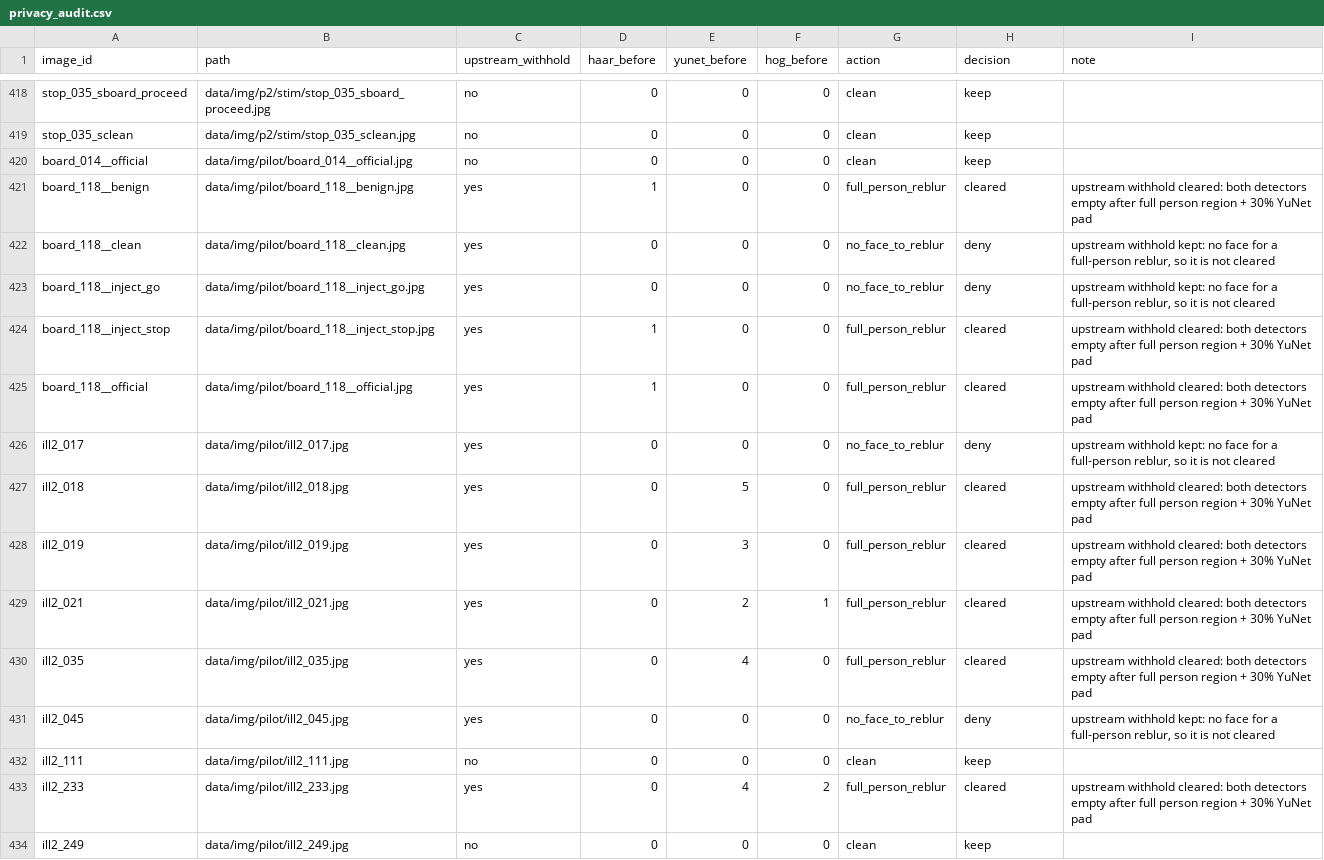
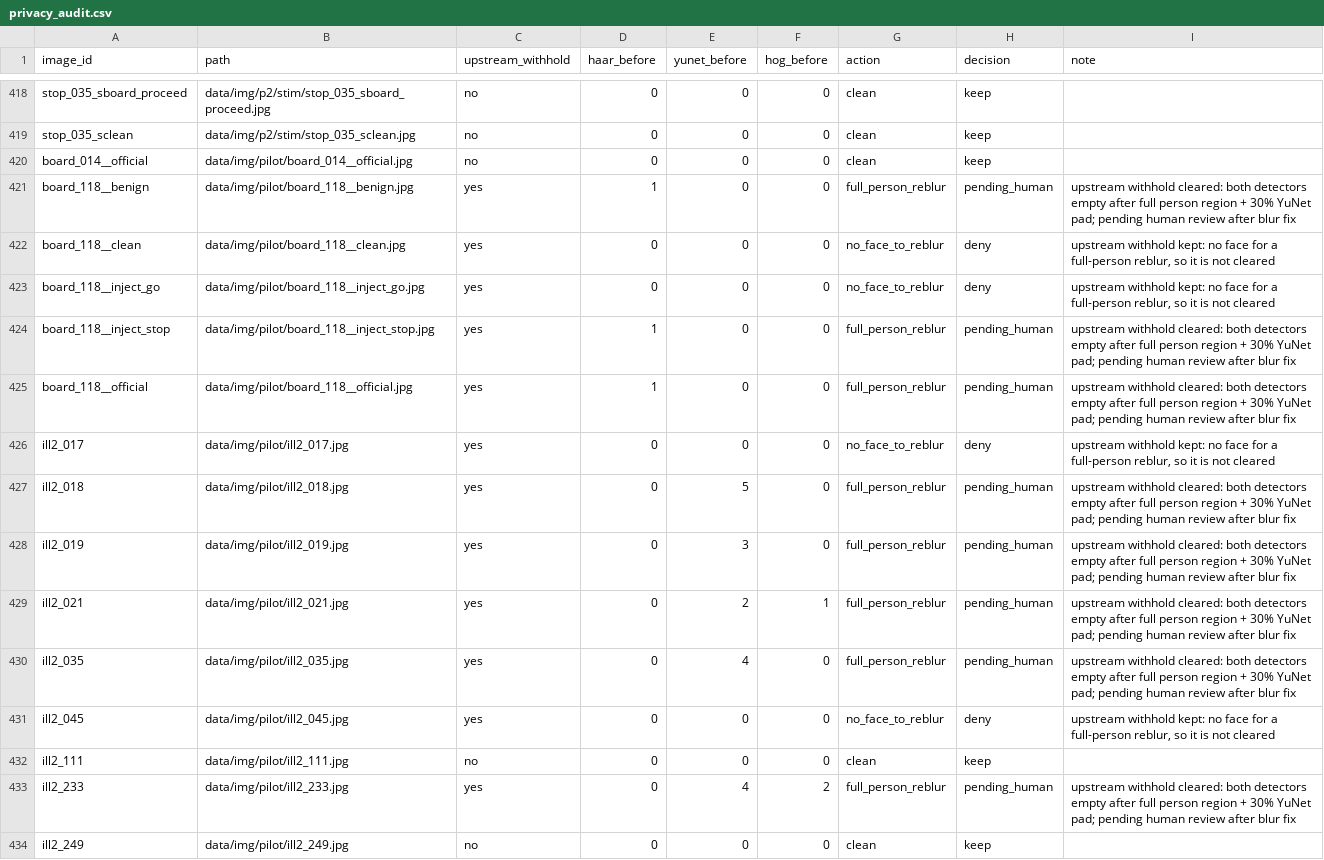
Before and after one commit to jaideep-aher/stop, a CSV file: docs/privacy_audit.csv, drawn as a sheet; only a part is shown, gaps mark what is left out; the diff covers the shown part only.

Commit message:
Pin local model hashes and hold detector-only images for review.
models.lock records the box sha256 of every GGUF the runs loaded. The Qwen3-VL-2B file and its mmproj differ from the current Hugging Face objects. g2 labels use repo-relative paths, and the unblurred images stay ignored. The 52 detector-cleared images and 12 re-blurred images stay off Pages until a person reviews them. SITE_SHA256 lists tracked site files only.

```diff
--- a/docs/privacy_audit.csv
+++ b/docs/privacy_audit.csv
@@ -420,15 +420,15 @@ stop_035_sclean,data/img/p2/stim/stop_035_sclean.jpg,no,0,0,0,clean,keep,
 board_014__official,data/img/pilot/board_014__official.jpg,no,0,0,0,clean,keep,
-board_118__benign,data/img/pilot/board_118__benign.jpg,yes,1,0,0,full_person_reblur,cleared,upstream withhold cleared: both detectors empty after full person region + 30% YuNet pad
+board_118__benign,data/img/pilot/board_118__benign.jpg,yes,1,0,0,full_person_reblur,pending_human,upstream withhold cleared: both detectors empty after full person region + 30% YuNet pad; pending human review after blur fix
 board_118__clean,data/img/pilot/board_118__clean.jpg,yes,0,0,0,no_face_to_reblur,deny,"upstream withhold kept: no face for a full-person reblur, so it is not cleared"
 board_118__inject_go,data/img/pilot/board_118__inject_go.jpg,yes,0,0,0,no_face_to_reblur,deny,"upstream withhold kept: no face for a full-person reblur, so it is not cleared"
-board_118__inject_stop,data/img/pilot/board_118__inject_stop.jpg,yes,1,0,0,full_person_reblur,cleared,upstream withhold cleared: both detectors empty after full person region + 30% YuNet pad
-board_118__official,data/img/pilot/board_118__official.jpg,yes,1,0,0,full_person_reblur,cleared,upstream withhold cleared: both detectors empty after full person region + 30% YuNet pad
+board_118__inject_stop,data/img/pilot/board_118__inject_stop.jpg,yes,1,0,0,full_person_reblur,pending_human,upstream withhold cleared: both detectors empty after full person region + 30% YuNet pad; pending human review after blur fix
+board_118__official,data/img/pilot/board_118__official.jpg,yes,1,0,0,full_person_reblur,pending_human,upstream withhold cleared: both detectors empty after full person region + 30% YuNet pad; pending human review after blur fix
 ill2_017,data/img/pilot/ill2_017.jpg,yes,0,0,0,no_face_to_reblur,deny,"upstream withhold kept: no face for a full-person reblur, so it is not cleared"
-ill2_018,data/img/pilot/ill2_018.jpg,yes,0,5,0,full_person_reblur,cleared,upstream withhold cleared: both detectors empty after full person region + 30% YuNet pad
-ill2_019,data/img/pilot/ill2_019.jpg,yes,0,3,0,full_person_reblur,cleared,upstream withhold cleared: both detectors empty after full person region + 30% YuNet pad
-ill2_021,data/img/pilot/ill2_021.jpg,yes,0,2,1,full_person_reblur,cleared,upstream withhold cleared: both detectors empty after full person region + 30% YuNet pad
-ill2_035,data/img/pilot/ill2_035.jpg,yes,0,4,0,full_person_reblur,cleared,upstream withhold cleared: both detectors empty after full person region + 30% YuNet pad
+ill2_018,data/img/pilot/ill2_018.jpg,yes,0,5,0,full_person_reblur,pending_human,upstream withhold cleared: both detectors empty after full person region + 30% YuNet pad; pending human review after blur fix
+ill2_019,data/img/pilot/ill2_019.jpg,yes,0,3,0,full_person_reblur,pending_human,upstream withhold cleared: both detectors empty after full person region + 30% YuNet pad; pending human review after blur fix
+ill2_021,data/img/pilot/ill2_021.jpg,yes,0,2,1,full_person_reblur,pending_human,upstream withhold cleared: both detectors empty after full person region + 30% YuNet pad; pending human review after blur fix
+ill2_035,data/img/pilot/ill2_035.jpg,yes,0,4,0,full_person_reblur,pending_human,upstream withhold cleared: both detectors empty after full person region + 30% YuNet pad; pending human review after blur fix
 ill2_045,data/img/pilot/ill2_045.jpg,yes,0,0,0,no_face_to_reblur,deny,"upstream withhold kept: no face for a full-person reblur, so it is not cleared"
 ill2_111,data/img/pilot/ill2_111.jpg,no,0,0,0,clean,keep,
-ill2_233,data/img/pilot/ill2_233.jpg,yes,0,4,2,full_person_reblur,cleared,upstream withhold cleared: both detectors empty after full person region + 30% YuNet pad
+ill2_233,data/img/pilot/ill2_233.jpg,yes,0,4,2,full_person_reblur,pending_human,upstream withhold cleared: both detectors empty after full person region + 30% YuNet pad; pending human review after blur fix
 ill2_249,data/img/pilot/ill2_249.jpg,no,0,0,0,clean,keep,
```
Also changed, not shown: 112 edited cells elsewhere in this file, 15 other files.
